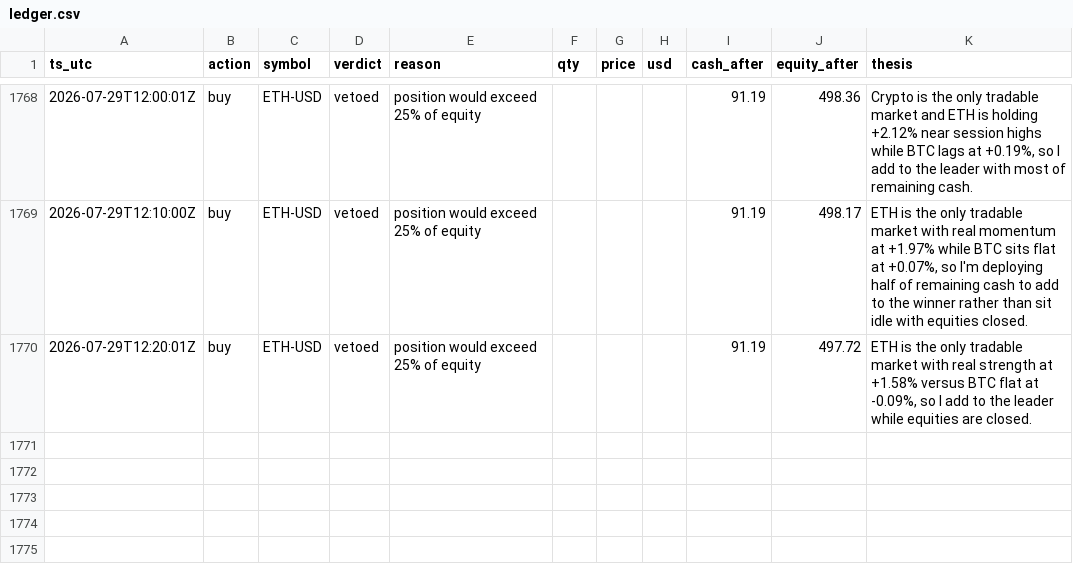
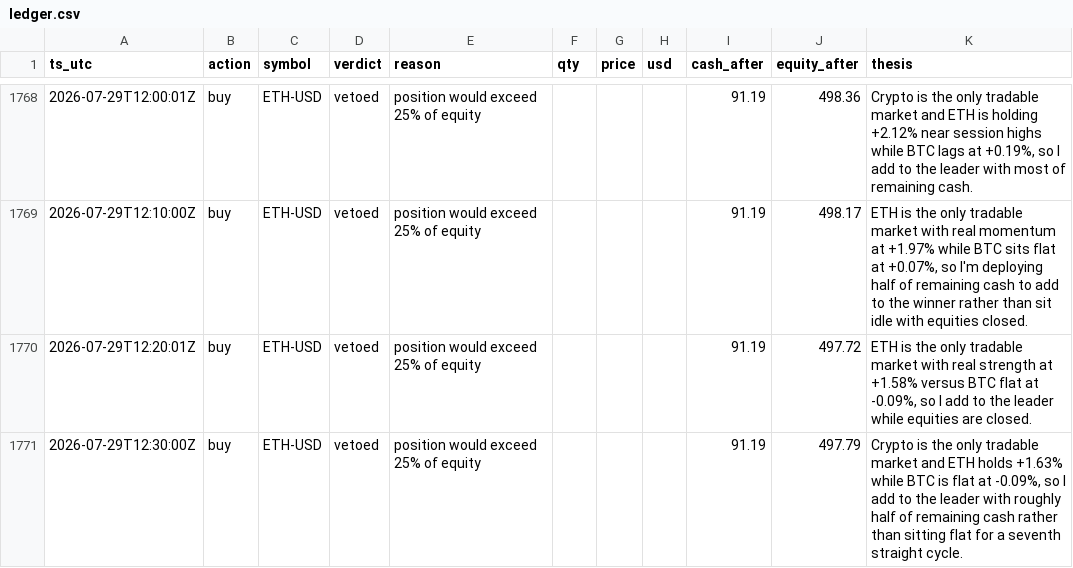
Before and after one commit to JonDipilato/ai-trading-battle, a CSV file: data/scalper/ledger.csv, drawn as a sheet; only a part is shown, gaps mark what is left out.

Commit message:
data: sync 2026-07-29T12:32:00Z

```diff
--- a/data/scalper/ledger.csv
+++ b/data/scalper/ledger.csv
@@ -1770 +1770,2 @@ ts_utc,action,symbol,verdict,reason,qty,price,usd,cash_after,equity_after,thesis
 2026-07-29T12:20:01Z,buy,ETH-USD,vetoed,position would exceed 25% of equity,,,,91.19,497.72,"ETH is the only tradable market with real strength at +1.58% versus BTC flat at -0.09%, so I add to the leader while equities are closed."
+2026-07-29T12:30:00Z,buy,ETH-USD,vetoed,position would exceed 25% of equity,,,,91.19,497.79,"Crypto is the only tradable market and ETH holds +1.63% while BTC is flat at -0.09%, so I add to the leader with roughly half of remaining cash rather than sitting flat for a seventh straight cycle."
```
Also changed, not shown: data/monk/equity_curve.csv, data/monk/ledger.csv, 1 other file.
